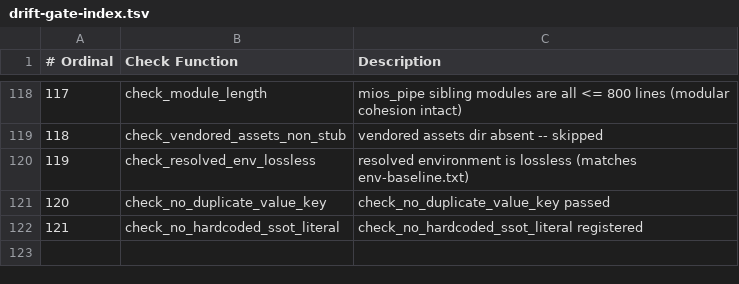
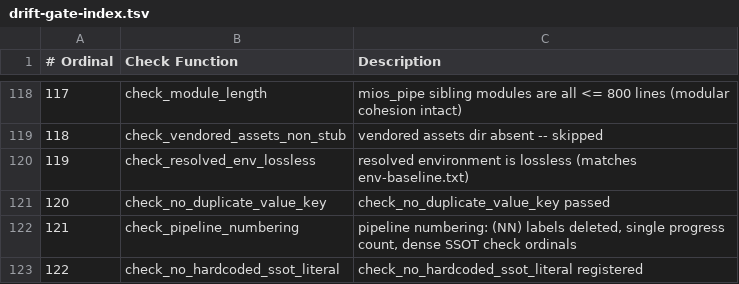
Before and after one commit to mios-dev/MiOS, a TSV file: usr/share/mios/reference/drift-gate-index.tsv, drawn as a sheet; only a part is shown, gaps mark what is left out; addresses are those after the commit; the diff names each change by its address in the sheet, - before the commit and + after, or states it on an @@ line.

```diff
--- a/usr/share/mios/reference/drift-gate-index.tsv
+++ b/usr/share/mios/reference/drift-gate-index.tsv
+row 122: 121 | check_pipeline_numbering | pipeline numbering: (NN) labels deleted, single progress count, dense SSOT check ordinals
@@ column A (# Ordinal) renumbered from row 123 down @@
```
Also changed, not shown: 3 other files.
